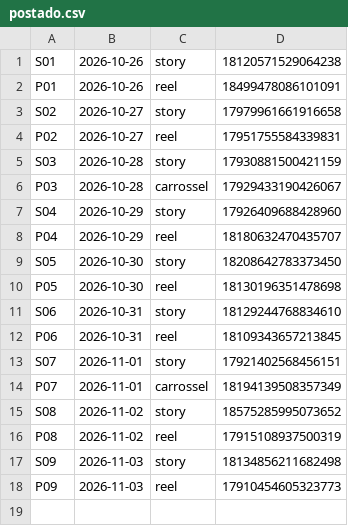
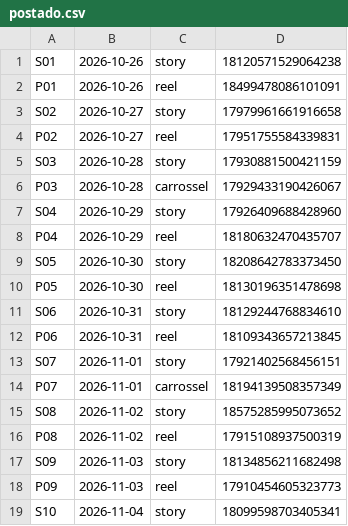
Before and after one commit to langtecnologias-cpu/lang-instagram, a CSV file: postado.csv, drawn as a sheet.

```diff
--- a/postado.csv
+++ b/postado.csv
@@ -18 +18,2 @@ S09;2026-11-03;story;18134856211682498
 P09;2026-11-03;reel;17910454605323773
+S10;2026-11-04;story;18099598703405341
```
Also changed, not shown: postado_lote2.csv.
